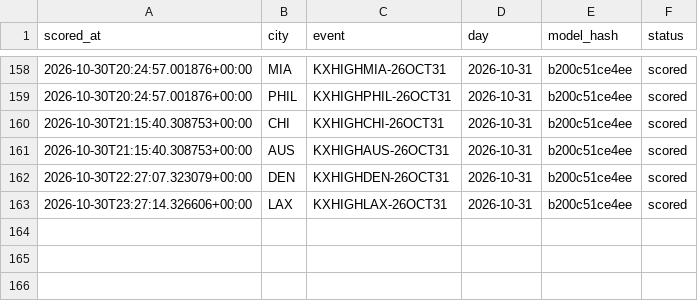
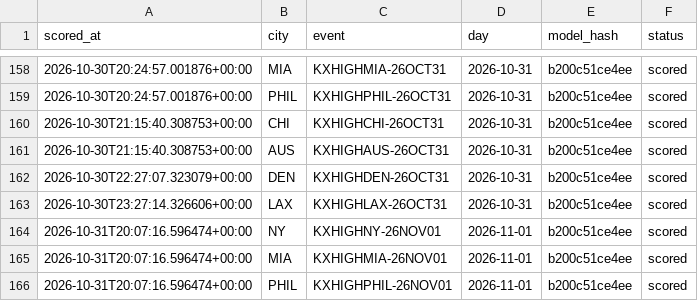
Before and after one commit to physicalreasoning/isotherm, a CSV file: runs.csv, drawn as a sheet; only a part is shown, gaps mark what is left out; the diff names each change by its address in the sheet, - before the commit and + after, or states it on an @@ line.

```diff
--- a/runs.csv
+++ b/runs.csv
+row 164: 2026-10-31T20:07:16.596474+00:00 | NY | KXHIGHNY-26NOV01 | 2026-11-01 | b200c51ce4ee | scored
+row 165: 2026-10-31T20:07:16.596474+00:00 | MIA | KXHIGHMIA-26NOV01 | 2026-11-01 | b200c51ce4ee | scored
+row 166: 2026-10-31T20:07:16.596474+00:00 | PHIL | KXHIGHPHIL-26NOV01 | 2026-11-01 | b200c51ce4ee | scored
```
Also changed, not shown: predictions.csv, trades.csv, 1 other file.
